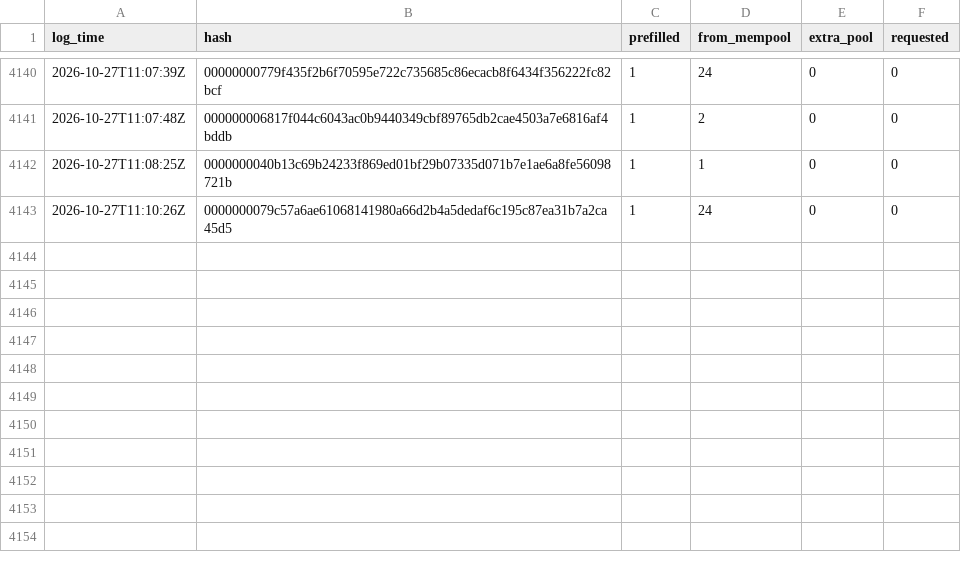
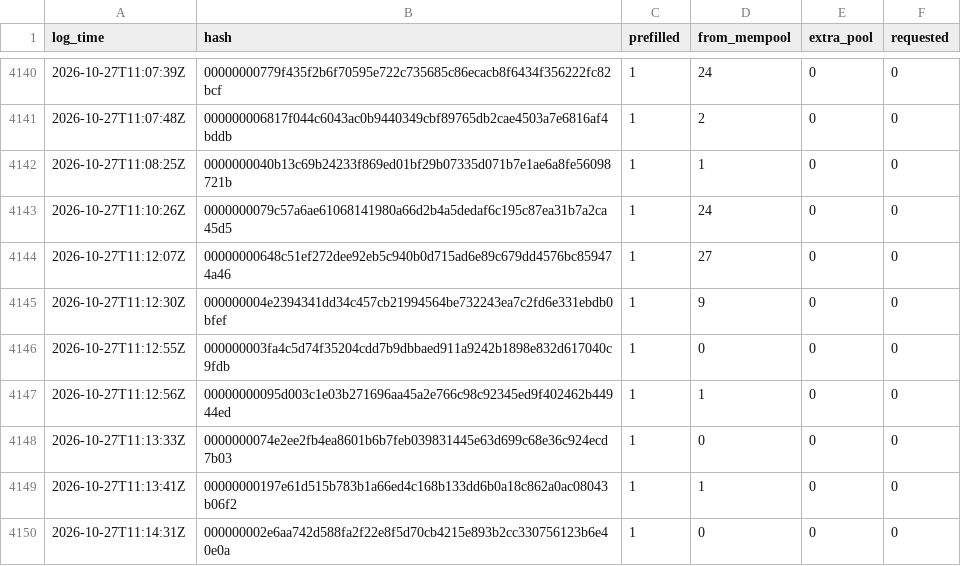
Before and after one commit to rufitnes/tempnet-data, a CSV file: data/compact.csv, drawn as a sheet; only a part is shown, gaps mark what is left out; the diff names each change by its address in the sheet, - before the commit and + after, or states it on an @@ line.

```diff
--- a/data/compact.csv
+++ b/data/compact.csv
+row 4144: 2026-10-27T11:12:07Z | 00000000648c51ef272dee92eb5c940b0d715ad6e89c679dd4576bc859474a46 | 1 | 27 | 0 | 0
+row 4145: 2026-10-27T11:12:30Z | 000000004e2394341dd34c457cb21994564be732243ea7c2fd6e331ebdb0bfef | 1 | 9 | 0 | 0
+row 4146: 2026-10-27T11:12:55Z | 000000003fa4c5d74f35204cdd7b9dbbaed911a9242b1898e832d617040c9fdb | 1 | 0 | 0 | 0
+row 4147: 2026-10-27T11:12:56Z | 00000000095d003c1e03b271696aa45a2e766c98c92345ed9f402462b44944ed | 1 | 1 | 0 | 0
+row 4148: 2026-10-27T11:13:33Z | 0000000074e2ee2fb4ea8601b6b7feb039831445e63d699c68e36c924ecd7b03 | 1 | 0 | 0 | 0
+row 4149: 2026-10-27T11:13:41Z | 00000000197e61d515b783b1a66ed4c168b133dd6b0a18c862a0ac08043b06f2 | 1 | 1 | 0 | 0
+row 4150: 2026-10-27T11:14:31Z | 000000002e6aa742d588fa2f22e8f5d70cb4215e893b2cc330756123b6e40e0a | 1 | 0 | 0 | 0
```
Also changed, not shown: 4 other files.
